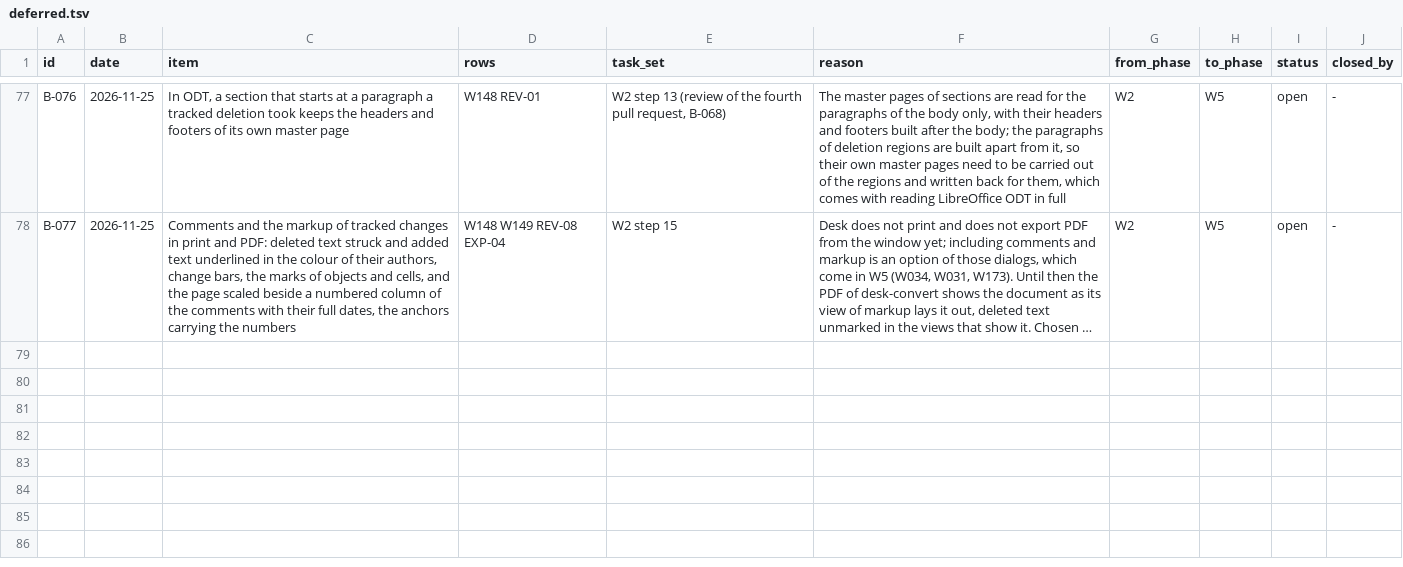
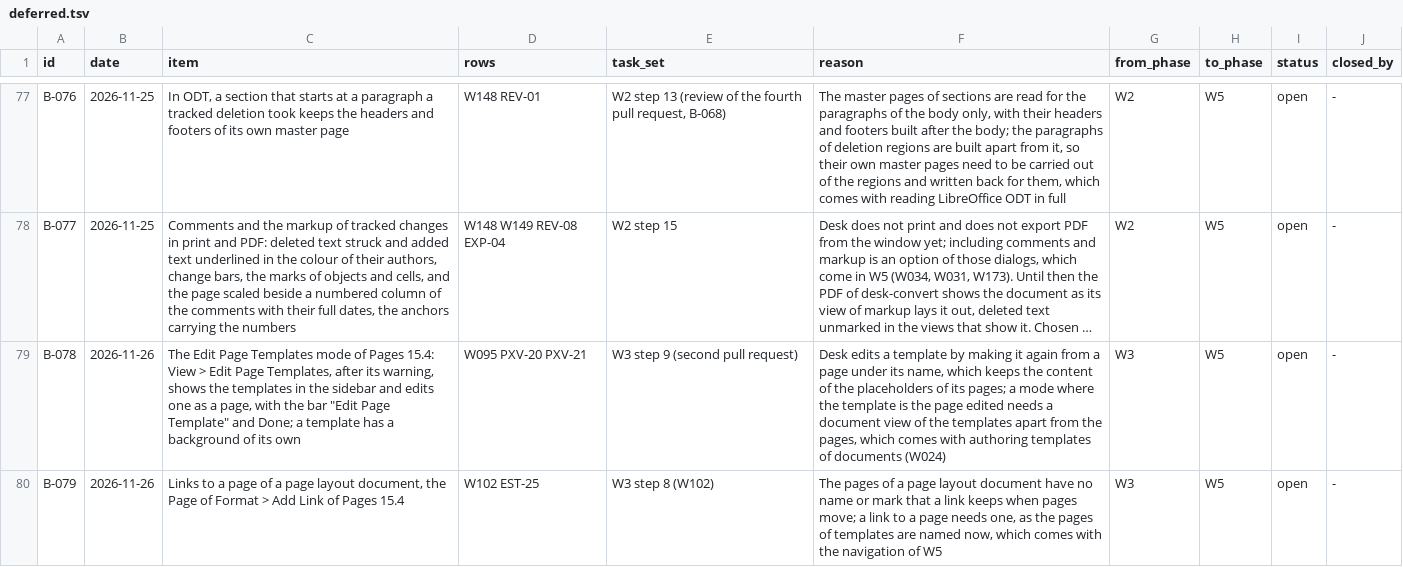
Before and after one commit to brahm/desk, a TSV file: docs/backlog/deferred.tsv, drawn as a sheet; only a part is shown, gaps mark what is left out; long unchanged cells end in …; the diff names each change by its address in the sheet, - before the commit and + after, or states it on an @@ line.

```diff
--- a/docs/backlog/deferred.tsv
+++ b/docs/backlog/deferred.tsv
+row 79: B-078 | 2026-11-26 | The Edit Page Templates mode of Pages 15.4: View > Edit Page Templates, after its warning, shows the templates in the sidebar and edits one as a page, with the bar "Edit Page Template" and Done; a template has a background of its own | W095 PXV-20 PXV-21 | W3 step 9 (second pull request) | Desk edits a template by making it again from a page under its name, which keeps the content of the placeholders of its pages; a mode where the template is the page edited needs a document view of the templates apart from the pages, which comes with authoring templates of documents (W024) | W3 | W5 | open | -
+row 80: B-079 | 2026-11-26 | Links to a page of a page layout document, the Page of Format > Add Link of Pages 15.4 | W102 EST-25 | W3 step 8 (W102) | The pages of a page layout document have no name or mark that a link keeps when pages move; a link to a page needs one, as the pages of templates are named now, which comes with the navigation of W5 | W3 | W5 | open | -
```
Also changed, not shown: corpus/inventory/writer.tsv, 14 other files.
